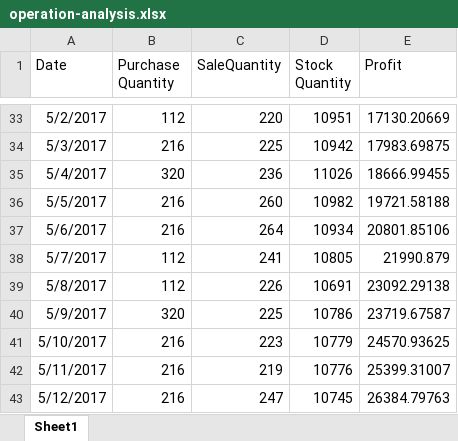
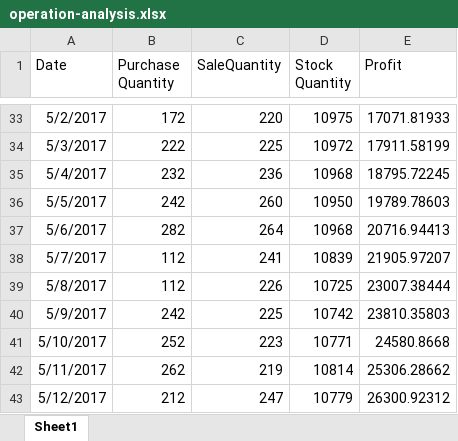
Before and after one commit to YuZhengya90/TheWisp, an Excel workbook: data-mining/delivery/operation-analysis.xlsx, sheet Sheet1, drawn as a sheet; only a part is shown, gaps mark what is left out; values as stored, in another font and other column widths than the file's, no borders; the diff covers the shown part only; the diff names each change by its address in the sheet, - before the commit and + after, or states it on an @@ line.

Commit message:
Modify operation advice
Change purchase price enumration portion into 1/100

```diff
--- a/data-mining/delivery/operation-analysis.xlsx (sheet Sheet1)
+++ b/data-mining/delivery/operation-analysis.xlsx (sheet Sheet1)
-B33 (Purchase Quantity): 112
+B33 (Purchase Quantity): 172
-D33 (Stock Quantity): 10951
+D33 (Stock Quantity): 10975
-E33 (Profit): 17130.20669
+E33 (Profit): 17071.81933
-B34 (Purchase Quantity): 216
+B34 (Purchase Quantity): 222
-D34 (Stock Quantity): 10942
+D34 (Stock Quantity): 10972
-E34 (Profit): 17983.69875
+E34 (Profit): 17911.58199
-B35 (Purchase Quantity): 320
+B35 (Purchase Quantity): 232
-D35 (Stock Quantity): 11026
+D35 (Stock Quantity): 10968
-E35 (Profit): 18666.99455
+E35 (Profit): 18795.72245
-B36 (Purchase Quantity): 216
+B36 (Purchase Quantity): 242
-D36 (Stock Quantity): 10982
+D36 (Stock Quantity): 10950
-E36 (Profit): 19721.58188
+E36 (Profit): 19789.78603
-B37 (Purchase Quantity): 216
+B37 (Purchase Quantity): 282
-D37 (Stock Quantity): 10934
+D37 (Stock Quantity): 10968
-E37 (Profit): 20801.85106
+E37 (Profit): 20716.94413
-D38 (Stock Quantity): 10805
+D38 (Stock Quantity): 10839
-E38 (Profit): 21990.879
+E38 (Profit): 21905.97207
-D39 (Stock Quantity): 10691
+D39 (Stock Quantity): 10725
-E39 (Profit): 23092.29138
+E39 (Profit): 23007.38444
-B40 (Purchase Quantity): 320
+B40 (Purchase Quantity): 242
-D40 (Stock Quantity): 10786
+D40 (Stock Quantity): 10742
-E40 (Profit): 23719.67587
+E40 (Profit): 23810.35803
-B41 (Purchase Quantity): 216
+B41 (Purchase Quantity): 252
-D41 (Stock Quantity): 10779
+D41 (Stock Quantity): 10771
-E41 (Profit): 24570.93625
+E41 (Profit): 24580.8668
-B42 (Purchase Quantity): 216
+B42 (Purchase Quantity): 262
-D42 (Stock Quantity): 10776
+D42 (Stock Quantity): 10814
-E42 (Profit): 25399.31007
+E42 (Profit): 25306.28662
-B43 (Purchase Quantity): 216
+B43 (Purchase Quantity): 212
-D43 (Stock Quantity): 10745
+D43 (Stock Quantity): 10779
-E43 (Profit): 26384.79763
+E43 (Profit): 26300.92312
```
Also changed, not shown: 176 edited cells elsewhere in this sheet, 3 other files.
